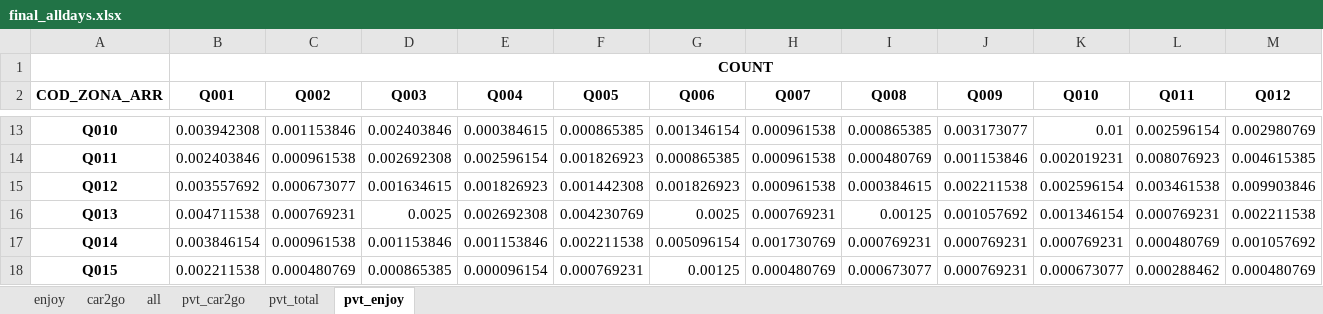
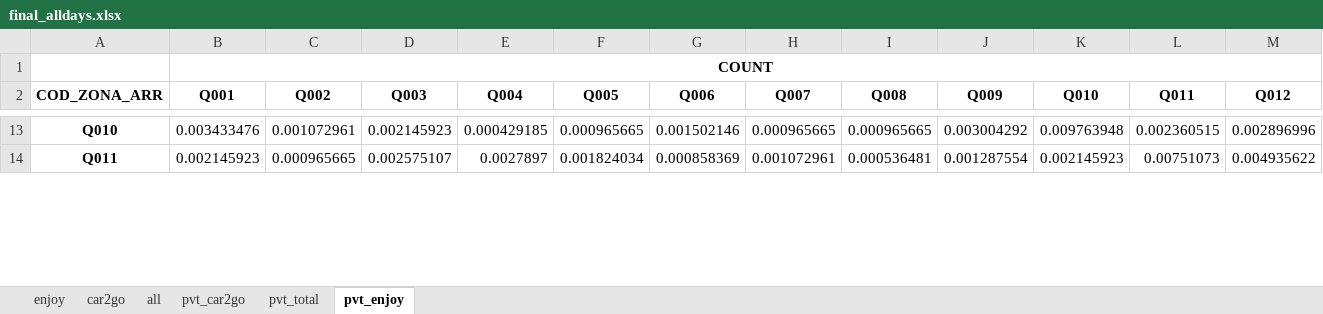
Before and after one commit to nisimatteo834/transport, an Excel workbook: lab2/final_alldays.xlsx, sheet pvt_enjoy, drawn as a sheet; only a part is shown, gaps mark what is left out; values as stored, in another font and other column widths than the file's, no borders; removed rows and columns are numbered as before the commit, all else as after; rows hold the shown columns only; the diff covers the shown part only; the diff names each change by its address in the sheet, - before the commit and + after, or states it on an @@ line.

```diff
--- a/lab2/final_alldays.xlsx (sheet pvt_enjoy)
+++ b/lab2/final_alldays.xlsx (sheet pvt_enjoy)
-B13 (Q001): 0.003942308
+B13 (Q001): 0.003433476
-C13 (Q002): 0.001153846
+C13 (Q002): 0.001072961
-D13 (Q003): 0.002403846
+D13 (Q003): 0.002145923
-E13 (Q004): 0.000384615
+E13 (Q004): 0.000429185
-F13 (Q005): 0.000865385
+F13 (Q005): 0.000965665
-G13 (Q006): 0.001346154
+G13 (Q006): 0.001502146
-H13 (Q007): 0.000961538
+H13 (Q007): 0.000965665
-I13 (Q008): 0.000865385
+I13 (Q008): 0.000965665
-J13 (Q009): 0.003173077
+J13 (Q009): 0.003004292
-K13 (Q010): 0.01
+K13 (Q010): 0.009763948
-L13 (Q011): 0.002596154
+L13 (Q011): 0.002360515
-M13 (Q012): 0.002980769
+M13 (Q012): 0.002896996
-B14 (Q001): 0.002403846
+B14 (Q001): 0.002145923
-C14 (Q002): 0.000961538
+C14 (Q002): 0.000965665
-D14 (Q003): 0.002692308
+D14 (Q003): 0.002575107
-E14 (Q004): 0.002596154
+E14 (Q004): 0.0027897
-F14 (Q005): 0.001826923
+F14 (Q005): 0.001824034
-G14 (Q006): 0.000865385
+G14 (Q006): 0.000858369
-H14 (Q007): 0.000961538
+H14 (Q007): 0.001072961
-I14 (Q008): 0.000480769
+I14 (Q008): 0.000536481
-J14 (Q009): 0.001153846
+J14 (Q009): 0.001287554
-K14 (Q010): 0.002019231
+K14 (Q010): 0.002145923
-L14 (Q011): 0.008076923
+L14 (Q011): 0.00751073
-M14 (Q012): 0.004615385
+M14 (Q012): 0.004935622
-row 15: Q012 | 0.003557692 | 0.000673077 | 0.001634615 | 0.001826923 | 0.001442308 | 0.001826923 | 0.000961538 | 0.000384615 | 0.002211538 | 0.002596154 | 0.003461538 | 0.009903846
-row 16: Q013 | 0.004711538 | 0.000769231 | 0.0025 | 0.002692308 | 0.004230769 | 0.0025 | 0.000769231 | 0.00125 | 0.001057692 | 0.001346154 | 0.000769231 | 0.002211538
-row 17: Q014 | 0.003846154 | 0.000961538 | 0.001153846 | 0.001153846 | 0.002211538 | 0.005096154 | 0.001730769 | 0.000769231 | 0.000769231 | 0.000769231 | 0.000480769 | 0.001057692
-row 18: Q015 | 0.002211538 | 0.000480769 | 0.000865385 | 0.000096154 | 0.000769231 | 0.00125 | 0.000480769 | 0.000673077 | 0.000769231 | 0.000673077 | 0.000288462 | 0.000480769
```
Also changed, not shown: 17 added rows, 13 removed rows and 105 edited cells elsewhere in this sheet, lab2/final_weekdays.xlsx, lab2/final_weekends.xlsx, 4 other files.
